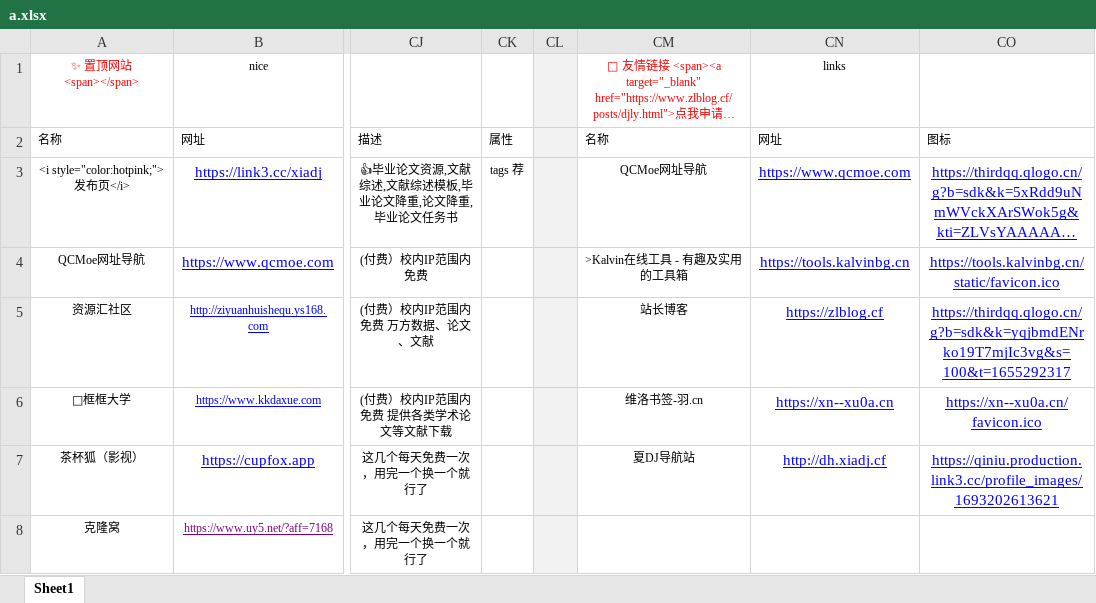
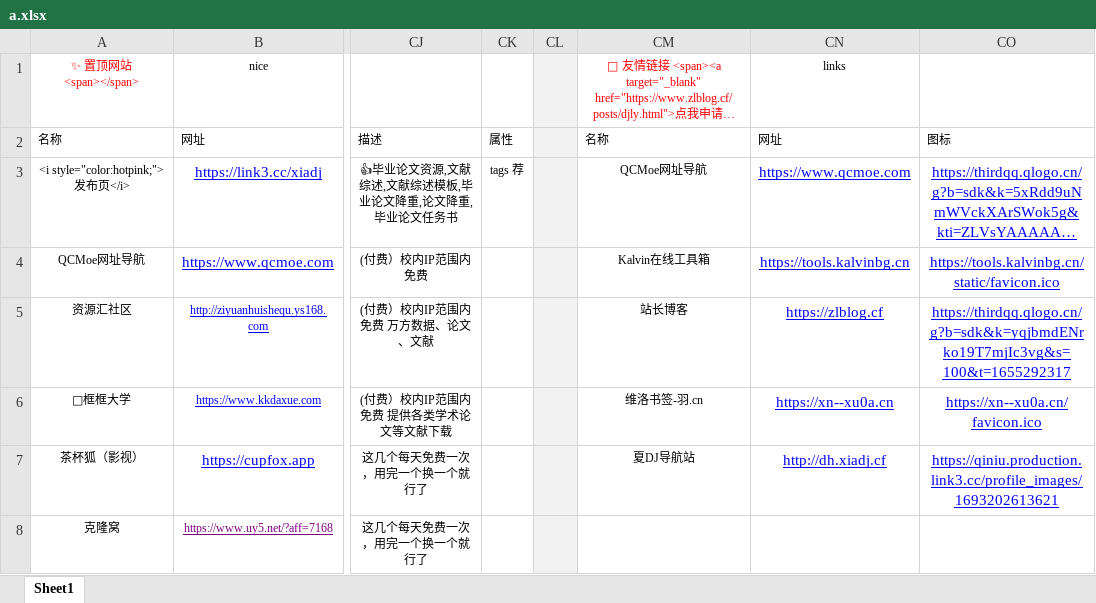
Before and after one commit to xiaolongmr/xiaolongmr.github.io, an Excel workbook: a.xlsx, sheet Sheet1, drawn as a sheet; only a part is shown, gaps mark what is left out; long unchanged cells end in …; values as stored, in another font and other column widths than the file's, no borders; the diff names each change by its address in the sheet, - before the commit and + after, or states it on an @@ line.

Commit message:
Add files via upload

```diff
--- a/a.xlsx (sheet Sheet1)
+++ b/a.xlsx (sheet Sheet1)
-CM4: >Kalvin在线工具 - 有趣及实用的工具箱
+CM4: Kalvin在线工具箱
```
